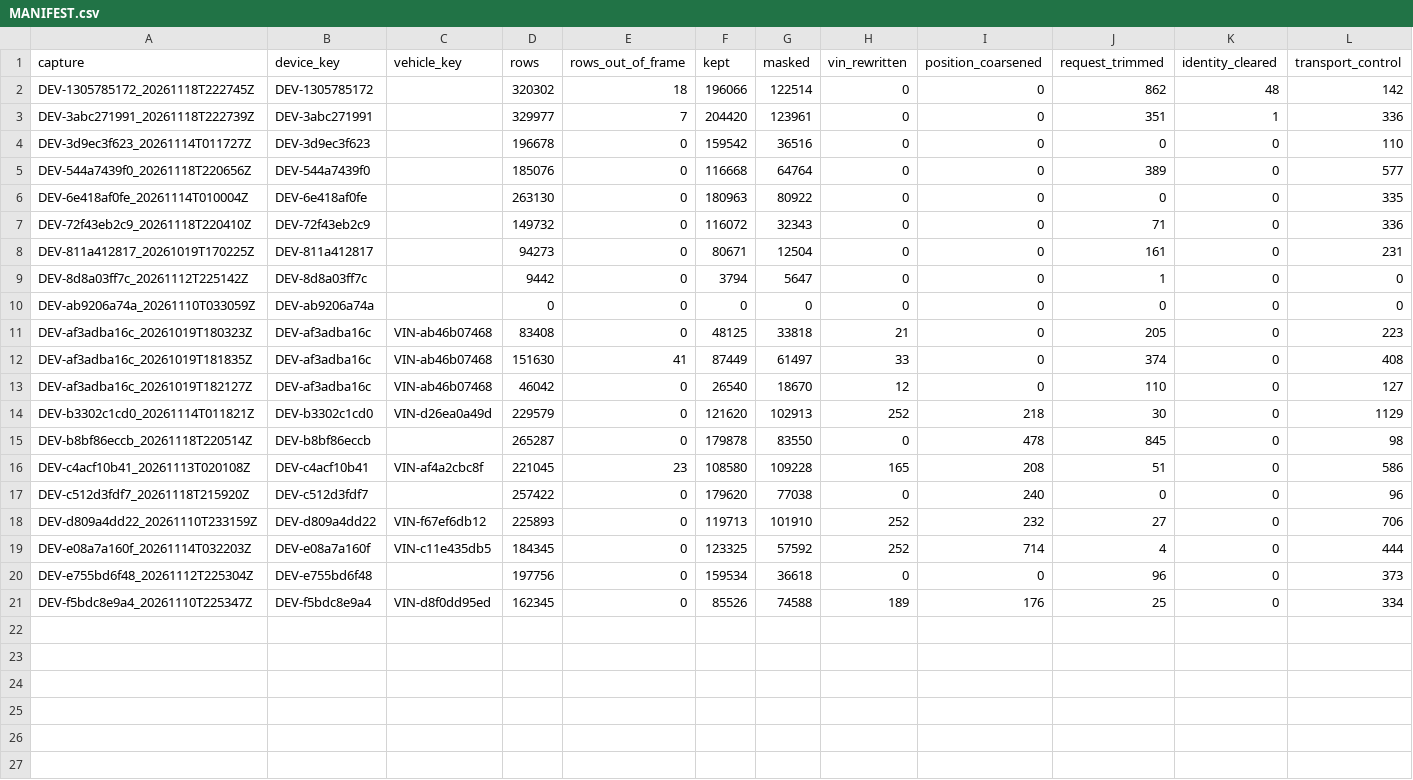
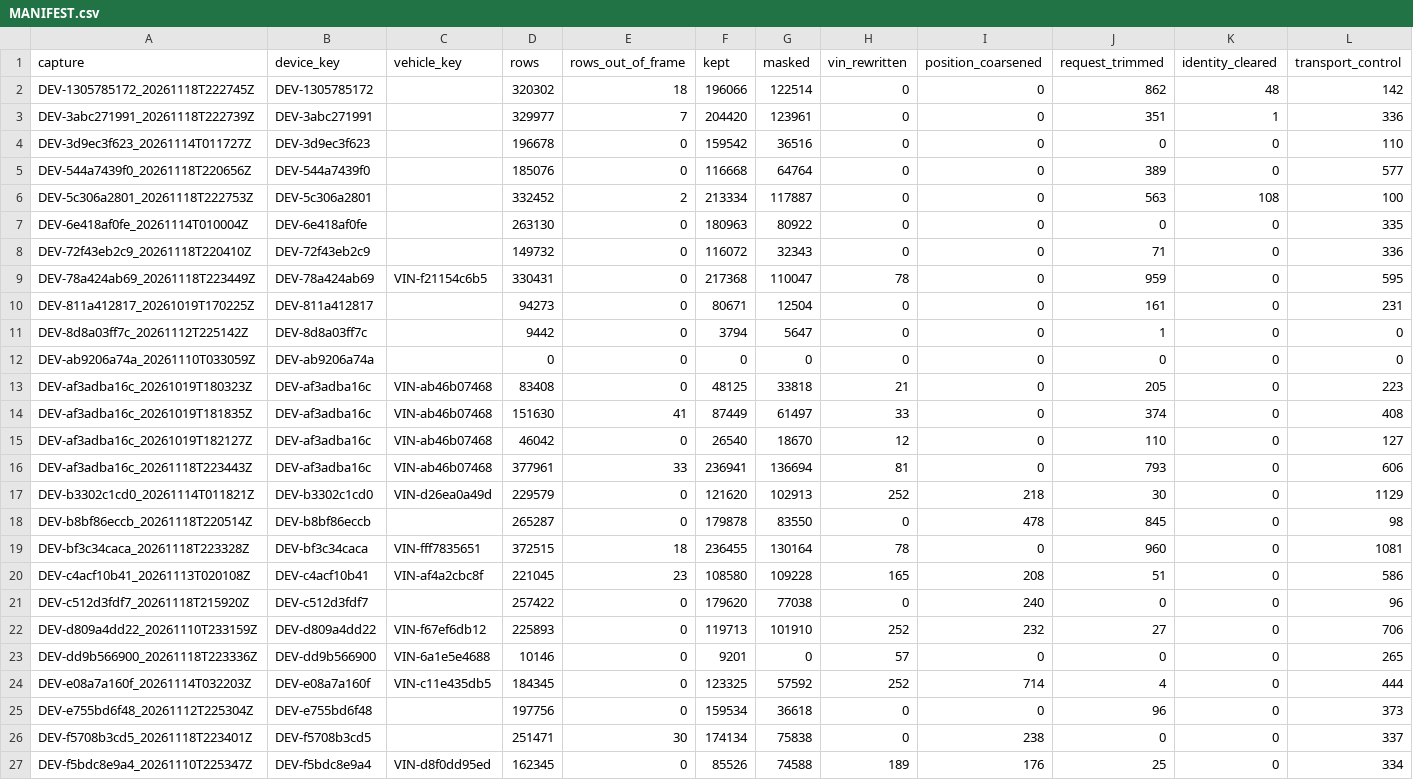
Before and after one commit to JacobCCMorgan/j1939-capture-pipeline, a CSV file: data/input/captures/MANIFEST.csv, drawn as a sheet; only a part is shown; rows hold the shown columns only; the diff names each change by its address in the sheet, - before the commit and + after, or states it on an @@ line.

Commit message:
Published input: 6 captures, 2026-11-18 22:27 to 22:34 UTC

```diff
--- a/data/input/captures/MANIFEST.csv
+++ b/data/input/captures/MANIFEST.csv
+row 6: DEV-5c306a2801_20261118T222753Z | DEV-5c306a2801 |  | 332452 | 2 | 213334 | 117887 | 0 | 0 | 563 | 108 | 100
+row 9: DEV-78a424ab69_20261118T223449Z | DEV-78a424ab69 | VIN-f21154c6b5 | 330431 | 0 | 217368 | 110047 | 78 | 0 | 959 | 0 | 595
+row 16: DEV-af3adba16c_20261118T223443Z | DEV-af3adba16c | VIN-ab46b07468 | 377961 | 33 | 236941 | 136694 | 81 | 0 | 793 | 0 | 606
+row 19: DEV-bf3c34caca_20261118T223328Z | DEV-bf3c34caca | VIN-fff7835651 | 372515 | 18 | 236455 | 130164 | 78 | 0 | 960 | 0 | 1081
+row 23: DEV-dd9b566900_20261118T223336Z | DEV-dd9b566900 | VIN-6a1e5e4688 | 10146 | 0 | 9201 | 0 | 57 | 0 | 0 | 0 | 265
+row 26: DEV-f5708b3cd5_20261118T223401Z | DEV-f5708b3cd5 |  | 251471 | 30 | 174134 | 75838 | 0 | 238 | 0 | 0 | 337
```
Also changed, not shown: 12 other files.
